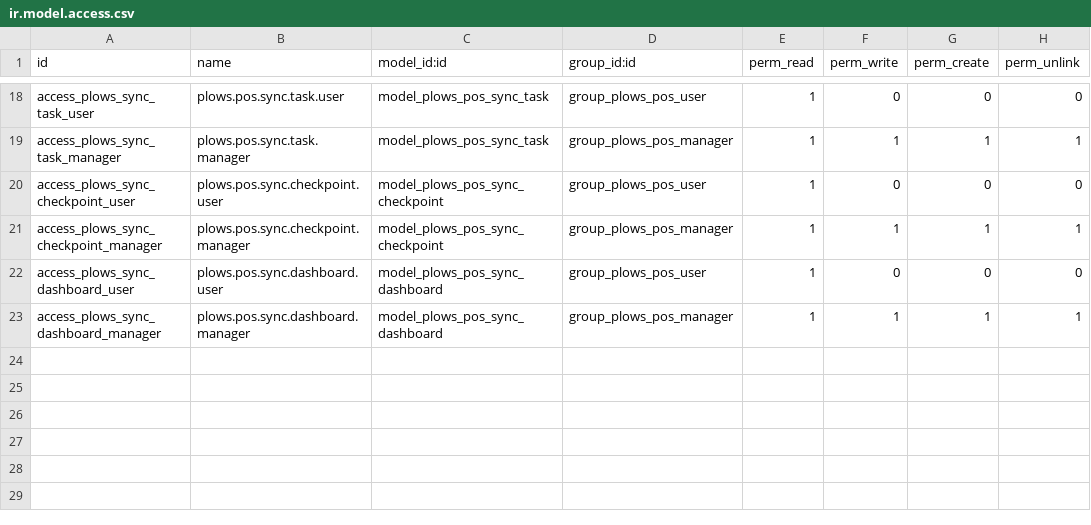
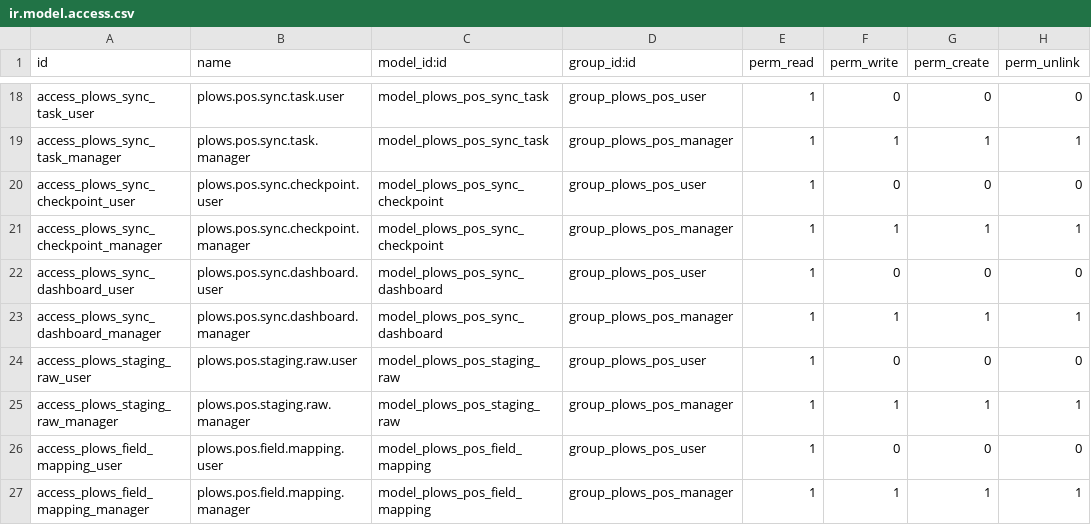
Before and after one commit to INNATOS-SYSTEMS/development, a CSV file: extra/plows_pos_connector/security/ir.model.access.csv, drawn as a sheet; only a part is shown, gaps mark what is left out; the diff names each change by its address in the sheet, - before the commit and + after, or states it on an @@ line.

Commit message:
feat: Add Plows POS Staging Model and Sync Enhancements
- Introduced 'plows.pos.staging.raw' model for staging raw data from POS synchronization.
- Updated 'plows.pos.sync.task' to include new endpoint mappings for fetching initial metadata.
- Added 'x_id_pos' field to 'pos.payment.method' for tracking POS payment method IDs.
- Enhanced 'product.product' and 'product.template' models with additional fields for POS synchronization.
- Implemented a reset functionality in 'res.config.settings' to clear test data and reset sequences.
- Added access rights for new models in 'ir.model.access.csv'.
- Created a new JavaScript controller for handling real-time updates during synchronization.
- Developed XML views for field mapping configuration and payment method mapping.
- Updated menu structure to include new field mapping actions and settings.
- Enhanced job views to support pause and resume functionality during synchronization.

```diff
--- a/extra/plows_pos_connector/security/ir.model.access.csv
+++ b/extra/plows_pos_connector/security/ir.model.access.csv
+row 24: access_plows_staging_raw_user | plows.pos.staging.raw.user | model_plows_pos_staging_raw | group_plows_pos_user | 1 | 0 | 0 | 0
+row 25: access_plows_staging_raw_manager | plows.pos.staging.raw.manager | model_plows_pos_staging_raw | group_plows_pos_manager | 1 | 1 | 1 | 1
+row 26: access_plows_field_mapping_user | plows.pos.field.mapping.user | model_plows_pos_field_mapping | group_plows_pos_user | 1 | 0 | 0 | 0
+row 27: access_plows_field_mapping_manager | plows.pos.field.mapping.manager | model_plows_pos_field_mapping | group_plows_pos_manager | 1 | 1 | 1 | 1
```
Also changed, not shown: 17 other files.
